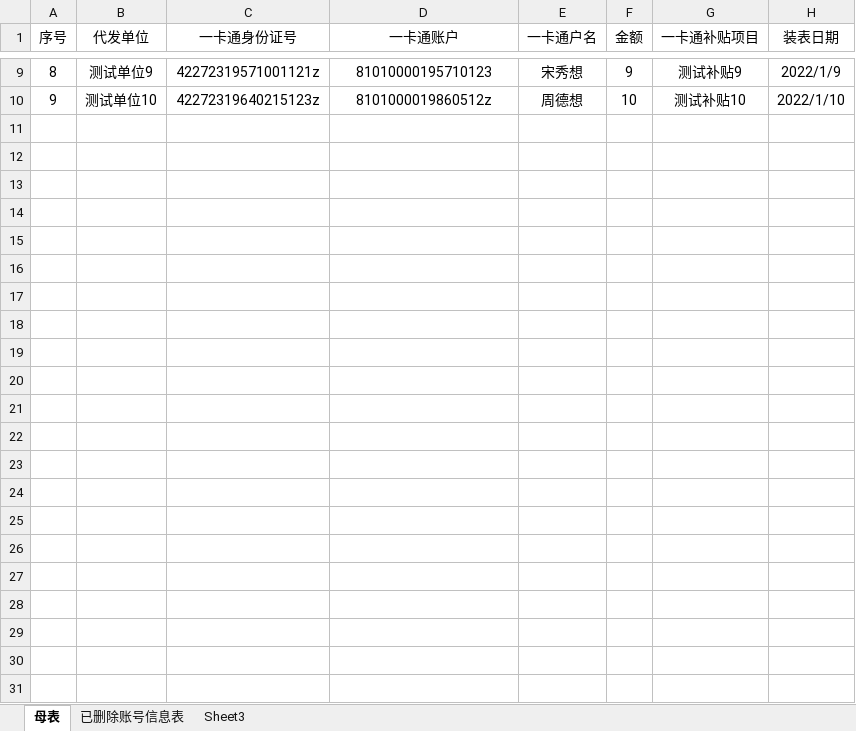
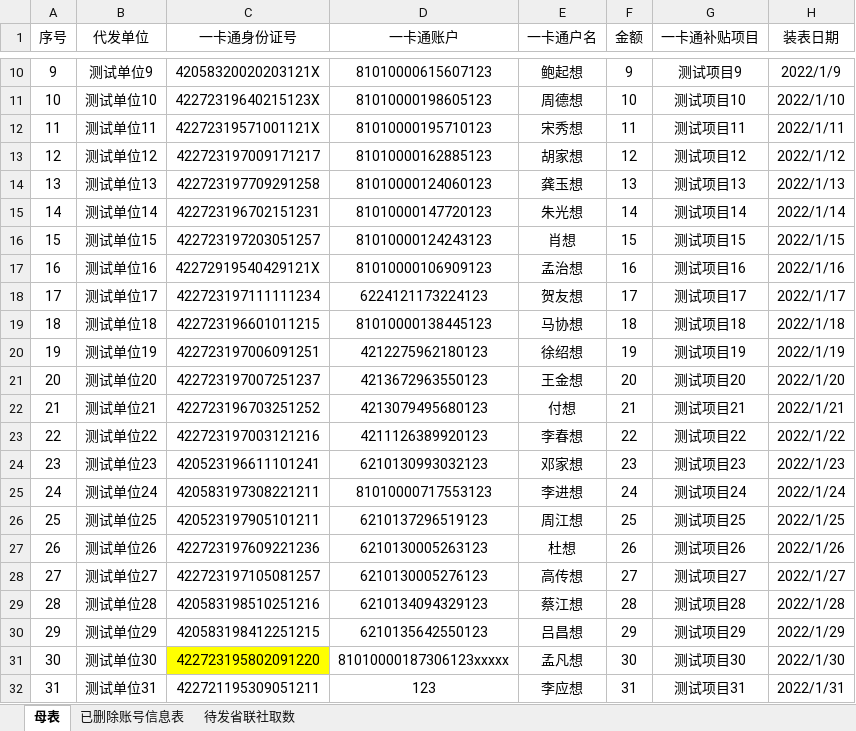
Before and after one commit to shunyuan0312/handleExcel-jie, an Excel workbook: 程序/表A-手工数据母表.xlsx, sheet 母表, drawn as a sheet; only a part is shown, gaps mark what is left out; values as stored, in another font and other column widths than the file's, no borders; conditional formats not drawn; addresses are those after the commit; the diff covers the shown part only; the diff names each change by its address in the sheet, - before the commit and + after, or states it on an @@ line.

```diff
--- a/程序/表A-手工数据母表.xlsx (sheet 母表)
+++ b/程序/表A-手工数据母表.xlsx (sheet 母表)
-sheet tab: Sheet3
+sheet tab: 待发省联社取数
@@ column A (序号) renumbered between rows 10 and 11 @@
-C10 (一卡通身份证号): 42272319571001121z
+C10 (一卡通身份证号): 42058320020203121X
-D10 (一卡通账户): 81010000195710123
+D10 (一卡通账户): 81010000615607123
-E10 (一卡通户名): 宋秀想
+E10 (一卡通户名): 鲍起想
-G10 (一卡通补贴项目): 测试补贴9
+G10 (一卡通补贴项目): 测试项目9
-C11 (一卡通身份证号): 42272319640215123z
+C11 (一卡通身份证号): 42272319640215123X
-D11 (一卡通账户): 8101000019860512z
+D11 (一卡通账户): 81010000198605123
-G11 (一卡通补贴项目): 测试补贴10
+G11 (一卡通补贴项目): 测试项目10
+row 12: 11 | 测试单位11 | 42272319571001121X | 81010000195710123 | 宋秀想 | 11 | 测试项目11 | 2022/1/11
+row 13: 12 | 测试单位12 | 422723197009171217 | 81010000162885123 | 胡家想 | 12 | 测试项目12 | 2022/1/12
+row 14: 13 | 测试单位13 | 422723197709291258 | 81010000124060123 | 龚玉想 | 13 | 测试项目13 | 2022/1/13
+row 15: 14 | 测试单位14 | 422723196702151231 | 81010000147720123 | 朱光想 | 14 | 测试项目14 | 2022/1/14
+row 16: 15 | 测试单位15 | 422723197203051257 | 81010000124243123 | 肖想 | 15 | 测试项目15 | 2022/1/15
+row 17: 16 | 测试单位16 | 42272919540429121X | 81010000106909123 | 孟治想 | 16 | 测试项目16 | 2022/1/16
+row 18: 17 | 测试单位17 | 422723197111111234 | 6224121173224123 | 贺友想 | 17 | 测试项目17 | 2022/1/17
+row 19: 18 | 测试单位18 | 422723196601011215 | 81010000138445123 | 马协想 | 18 | 测试项目18 | 2022/1/18
+row 20: 19 | 测试单位19 | 422723197006091251 | 4212275962180123 | 徐绍想 | 19 | 测试项目19 | 2022/1/19
+row 21: 20 | 测试单位20 | 422723197007251237 | 4213672963550123 | 王金想 | 20 | 测试项目20 | 2022/1/20
+row 22: 21 | 测试单位21 | 422723196703251252 | 4213079495680123 | 付想 | 21 | 测试项目21 | 2022/1/21
+row 23: 22 | 测试单位22 | 422723197003121216 | 4211126389920123 | 李春想 | 22 | 测试项目22 | 2022/1/22
+row 24: 23 | 测试单位23 | 420523196611101241 | 6210130993032123 | 邓家想 | 23 | 测试项目23 | 2022/1/23
+row 25: 24 | 测试单位24 | 420583197308221211 | 81010000717553123 | 李进想 | 24 | 测试项目24 | 2022/1/24
+row 26: 25 | 测试单位25 | 420523197905101211 | 6210137296519123 | 周江想 | 25 | 测试项目25 | 2022/1/25
+row 27: 26 | 测试单位26 | 422723197609221236 | 6210130005263123 | 杜想 | 26 | 测试项目26 | 2022/1/26
+row 28: 27 | 测试单位27 | 422723197105081257 | 6210130005276123 | 高传想 | 27 | 测试项目27 | 2022/1/27
+row 29: 28 | 测试单位28 | 420583198510251216 | 6210134094329123 | 蔡江想 | 28 | 测试项目28 | 2022/1/28
+row 30: 29 | 测试单位29 | 420583198412251215 | 6210135642550123 | 吕昌想 | 29 | 测试项目29 | 2022/1/29
+row 31: 30 | 测试单位30 | 422723195802091220 | 81010000187306123xxxxx | 孟凡想 | 30 | 测试项目30 | 2022/1/30
+row 32: 31 | 测试单位31 | 422721195309051211 | 123 | 李应想 | 31 | 测试项目31 | 2022/1/31
```
Also changed, not shown: 1 added row and 28 edited cells elsewhere in this sheet, sheet 待发省联社取数, sheet 已删除账号信息表, 程序/表A-手工数据母表 - 副本.xlsx, 程序/表B-后台导出数据.xlsx, 14 other files.
